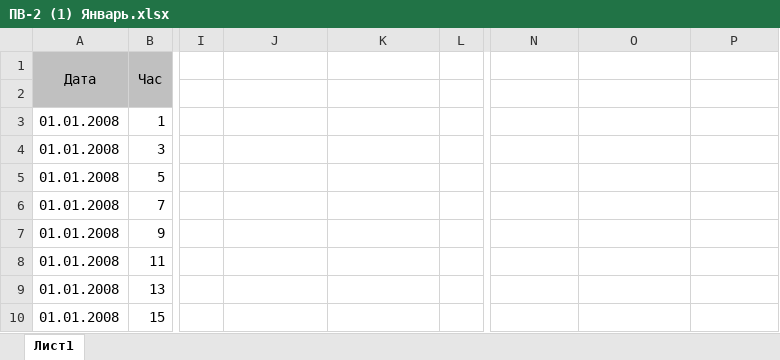
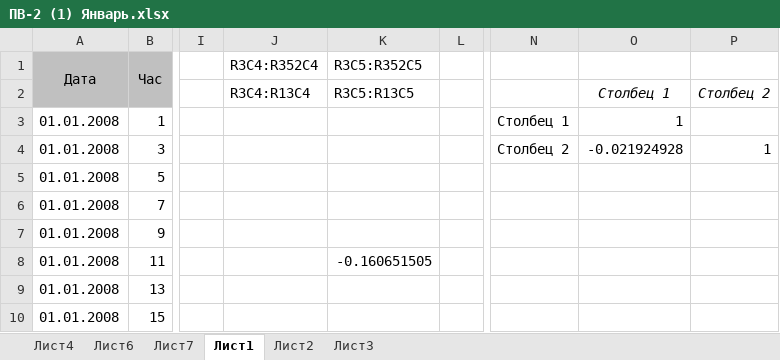
Before and after one commit to LazyPlatypua/SUAI4936, an Excel workbook: Специальные разделы высшей математики/ПВ-2 (1) Январь.xlsx, sheet Лист1, drawn as a sheet; only a part is shown, gaps mark what is left out; values as stored, in another font and other column widths than the file's, no borders; charts and pictures not drawn; the diff names each change by its address in the sheet, - before the commit and + after, or states it on an @@ line.

```diff
--- a/Специальные разделы высшей математики/ПВ-2 (1) Январь.xlsx (sheet Лист1)
+++ b/Специальные разделы высшей математики/ПВ-2 (1) Январь.xlsx (sheet Лист1)
+sheet tab: Лист4
+sheet tab: Лист6
+sheet tab: Лист7
+sheet tab: Лист2
+sheet tab: Лист3
-J1: (empty)
+J1: R3C4:R352C4
-K1: (empty)
+K1: R3C5:R352C5
-J2 (R3C4:R352C4): (empty)
+J2 (R3C4:R352C4): R3C4:R13C4
-K2 (R3C5:R352C5): (empty)
+K2 (R3C5:R352C5): R3C5:R13C5
-O2: (empty)
+O2: Столбец 1
-P2: (empty)
+P2: Столбец 2
-N3: (empty)
+N3: Столбец 1
-O3: (empty)
+O3: 1
-N4: (empty)
+N4: Столбец 2
-O4: (empty)
+O4: -0.021924928
-P4: (empty)
+P4: 1
-K8 (R3C5:R352C5): (empty)
+K8 (R3C5:R352C5): -0.160651505
```
Also changed, not shown: charts or pictures, 17 other files.
